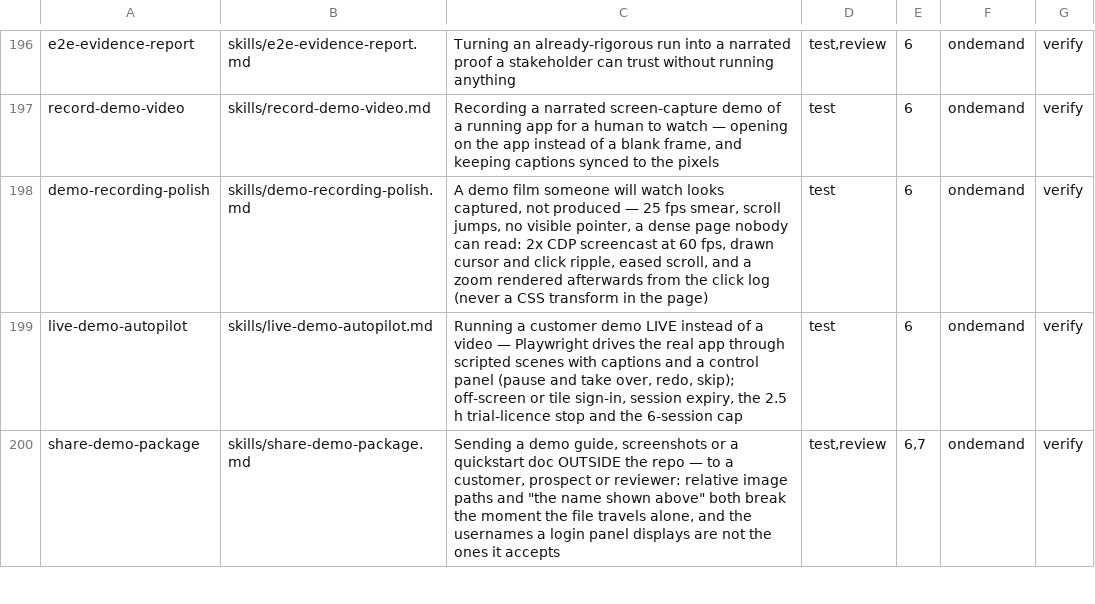
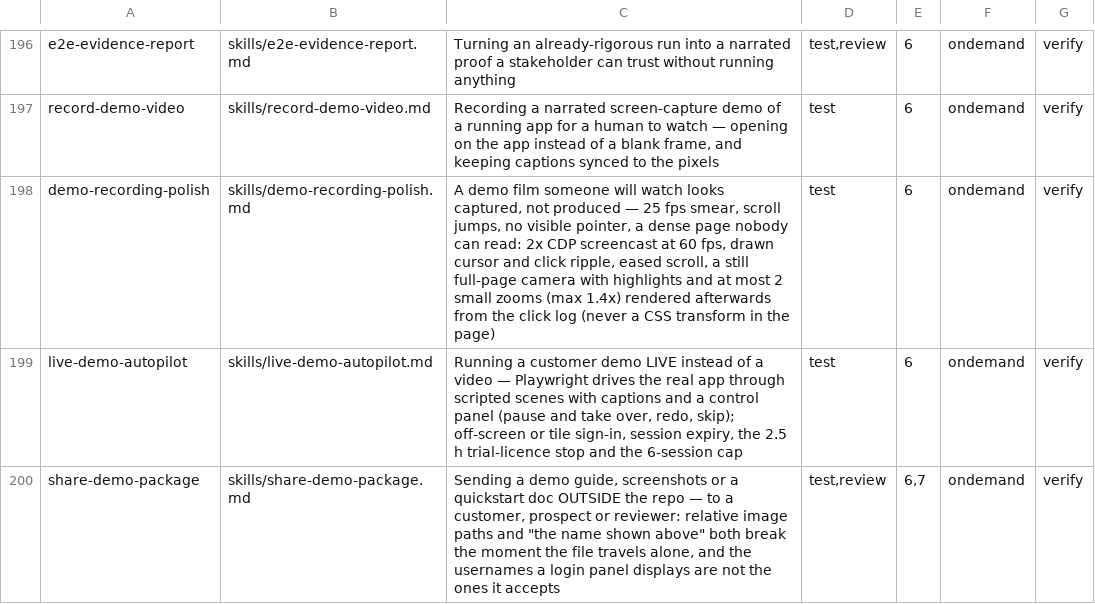
Before and after one commit to MendixMau/mxcli-project-toolkit, a TSV file: bin/lib/skill-routing.tsv, drawn as a sheet; only a part is shown, gaps mark what is left out.

```diff
--- a/bin/lib/skill-routing.tsv
+++ b/bin/lib/skill-routing.tsv
@@ -197,3 +197,3 @@ e2e-evidence-report	skills/e2e-evidence-report.md	Turning an already-rigorous ru
 record-demo-video	skills/record-demo-video.md	Recording a narrated screen-capture demo of a running app for a human to watch — opening on the app instead of a blank frame, and keeping captions synced to the pixels	test	6	ondemand	verify
-demo-recording-polish	skills/demo-recording-polish.md	A demo film someone will watch looks captured, not produced — 25 fps smear, scroll jumps, no visible pointer, a dense page nobody can read: 2x CDP screencast at 60 fps, drawn cursor and click ripple, eased scroll, and a zoom rendered afterwards from the click log (never a CSS transform in the page)	test	6	ondemand	verify
+demo-recording-polish	skills/demo-recording-polish.md	A demo film someone will watch looks captured, not produced — 25 fps smear, scroll jumps, no visible pointer, a dense page nobody can read: 2x CDP screencast at 60 fps, drawn cursor and click ripple, eased scroll, a still full-page camera with highlights and at most 2 small zooms (max 1.4x) rendered afterwards from the click log (never a CSS transform in the page)	test	6	ondemand	verify
 live-demo-autopilot	skills/live-demo-autopilot.md	Running a customer demo LIVE instead of a video — Playwright drives the real app through scripted scenes with captions and a control panel (pause and take over, redo, skip); off-screen or tile sign-in, session expiry, the 2.5 h trial-licence stop and the 6-session cap	test	6	ondemand	verify
```
Also changed, not shown: 7 other files.
